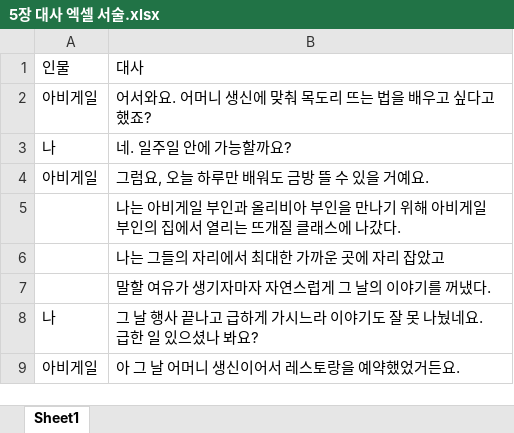
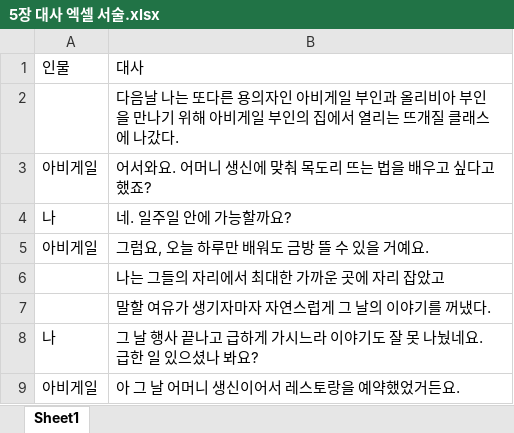
Before and after one commit to kjh99660/Study_powerpoint, an Excel workbook: 2시10분/대사집/5장 대사 엑셀 서술.xlsx, sheet Sheet1, drawn as a sheet; only a part is shown; values as stored, in another font and other column widths than the file's, no borders; removed rows and columns are numbered as before the commit, all else as after; the diff names each change by its address in the sheet, - before the commit and + after, or states it on an @@ line.

Commit message:
5장 대사 수정

```diff
--- a/2시10분/대사집/5장 대사 엑셀 서술.xlsx (sheet Sheet1)
+++ b/2시10분/대사집/5장 대사 엑셀 서술.xlsx (sheet Sheet1)
+row 2:  | 다음날 나는 또다른 용의자인 아비게일 부인과 올리비아 부인을 만나기 위해 아비게일 부인의 집에서 열리는 뜨개질 클래스에 나갔다.
-row 5:  | 나는 아비게일 부인과 올리비아 부인을 만나기 위해 아비게일 부인의 집에서 열리는 뜨개질 클래스에 나갔다.
```
